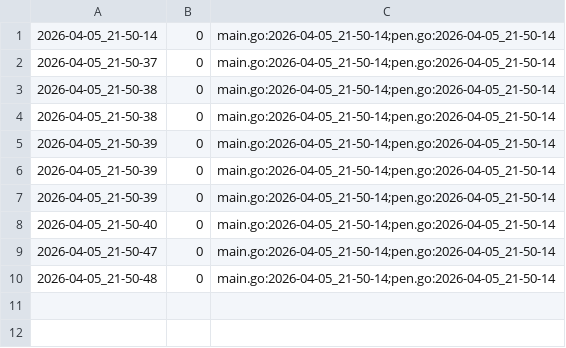
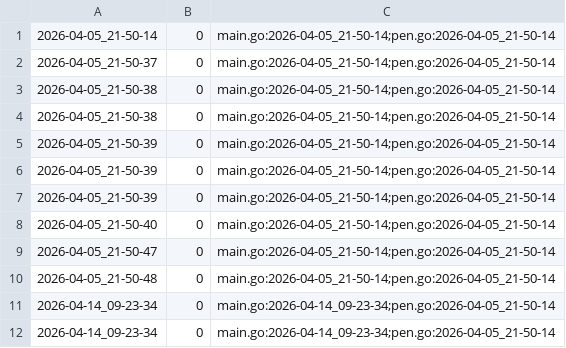
Before and after one commit to qxcode-course/ed-seg-bloco-a-Carlos-Nobre, a CSV file: .tko/track/ed@fractais_png/track.csv, drawn as a sheet.

```diff
--- a/.tko/track/ed@fractais_png/track.csv
+++ b/.tko/track/ed@fractais_png/track.csv
@@ -10 +10,3 @@
 2026-04-05_21-50-48,0,main.go:2026-04-05_21-50-14;pen.go:2026-04-05_21-50-14
+2026-04-14_09-23-34,0,main.go:2026-04-14_09-23-34;pen.go:2026-04-05_21-50-14
+2026-04-14_09-23-34,0,main.go:2026-04-14_09-23-34;pen.go:2026-04-05_21-50-14
```
Also changed, not shown: 18 other files.
